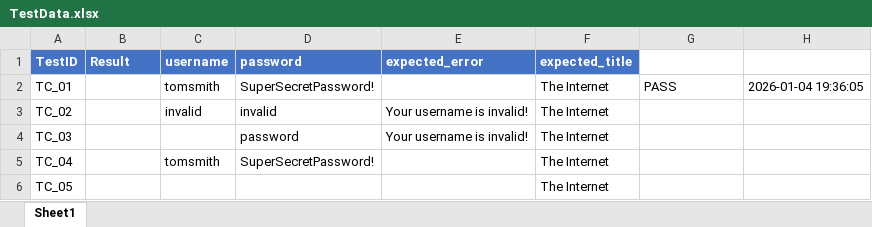
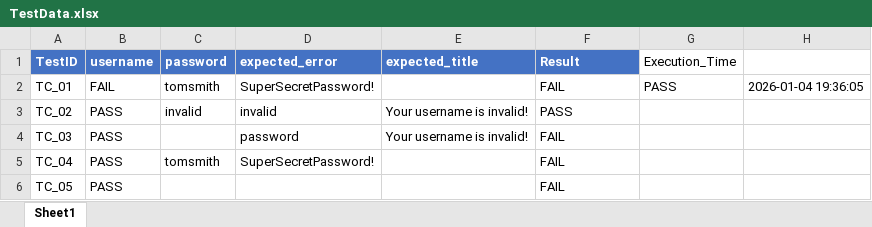
Before and after one commit to bhoopeshd/DDT_Framework, an Excel workbook: Data/TestData.xlsx, sheet Sheet1, drawn as a sheet; values as stored, in another font and other column widths than the file's, no borders; the diff names each change by its address in the sheet, - before the commit and + after, or states it on an @@ line.

Commit message:
Excel_Fix

```diff
--- a/Data/TestData.xlsx (sheet Sheet1)
+++ b/Data/TestData.xlsx (sheet Sheet1)
-B1: Result
+B1: username
-C1: username
+C1: password
-D1: password
+D1: expected_error
-E1: expected_error
+E1: expected_title
-F1: expected_title
+F1: Result
-G1: (empty)
+G1: Execution_Time
-B2 (username): (empty)
+B2 (username): FAIL
-F2 (Result): The Internet
+F2 (Result): FAIL
-B3:B6 (username): (empty)
+B3:B6 (username): PASS
-F3 (Result): The Internet
+F3 (Result): PASS
-F4:F6 (Result): The Internet
+F4:F6 (Result): FAIL
```
Also changed, not shown: 6 other files.
